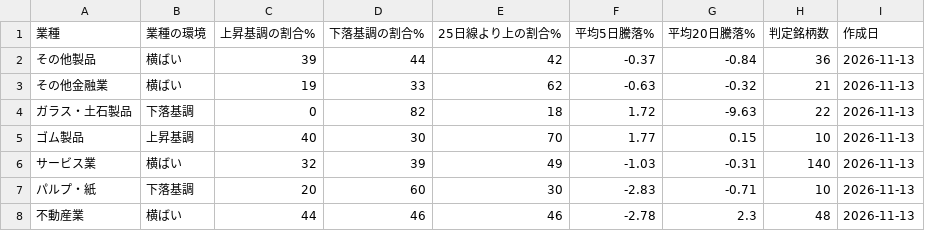
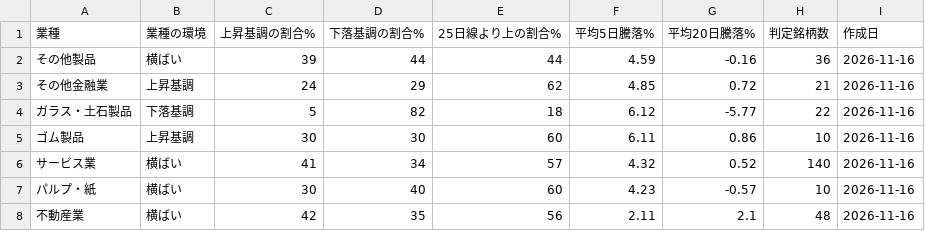
Before and after one commit to taisei4987/sector-scan, a CSV file: data/sector_trend.csv, drawn as a sheet; only a part is shown; the diff covers the shown part only.

```diff
--- a/data/sector_trend.csv
+++ b/data/sector_trend.csv
@@ -1,8 +1,8 @@
 業種,業種の環境,上昇基調の割合%,下落基調の割合%,25日線より上の割合%,平均5日騰落%,平均20日騰落%,判定銘柄数,作成日
-その他製品,横ばい,39,44,42,-0.37,-0.84,36,2026-11-13
-その他金融業,横ばい,19,33,62,-0.63,-0.32,21,2026-11-13
-ガラス・土石製品,下落基調,0,82,18,1.72,-9.63,22,2026-11-13
-ゴム製品,上昇基調,40,30,70,1.77,0.15,10,2026-11-13
-サービス業,横ばい,32,39,49,-1.03,-0.31,140,2026-11-13
-パルプ・紙,下落基調,20,60,30,-2.83,-0.71,10,2026-11-13
-不動産業,横ばい,44,46,46,-2.78,2.3,48,2026-11-13
+その他製品,横ばい,39,44,44,4.59,-0.16,36,2026-11-16
+その他金融業,上昇基調,24,29,62,4.85,0.72,21,2026-11-16
+ガラス・土石製品,下落基調,5,82,18,6.12,-5.77,22,2026-11-16
+ゴム製品,上昇基調,30,30,60,6.11,0.86,10,2026-11-16
+サービス業,横ばい,41,34,57,4.32,0.52,140,2026-11-16
+パルプ・紙,横ばい,30,40,60,4.23,-0.57,10,2026-11-16
+不動産業,横ばい,42,35,56,2.11,2.1,48,2026-11-16
```
Also changed, not shown: 132 edited cells elsewhere in this file, data/top_turnover.csv, 3 other files.
